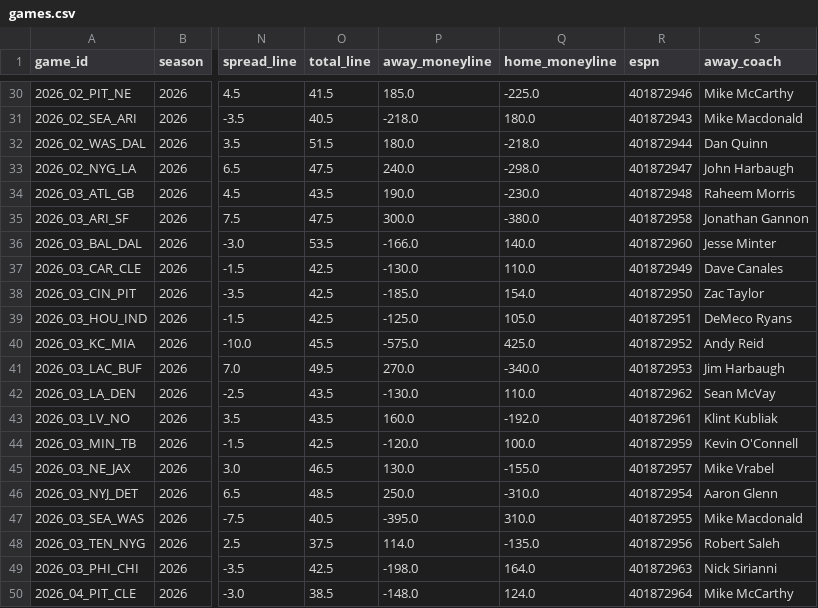
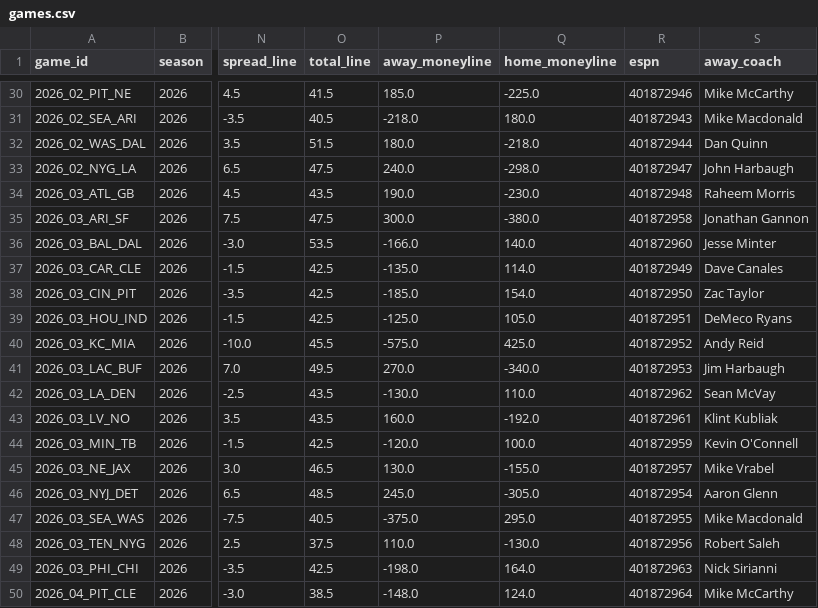
Before and after one commit to athvin/football-pool, a CSV file: data/2026/games.csv, drawn as a sheet; only a part is shown, gaps mark what is left out; the diff names each change by its address in the sheet, - before the commit and + after, or states it on an @@ line.

Commit message:
data: refresh 2026-09-27

```diff
--- a/data/2026/games.csv
+++ b/data/2026/games.csv
-P37 (away_moneyline): -130.0
+P37 (away_moneyline): -135.0
-Q37 (home_moneyline): 110.0
+Q37 (home_moneyline): 114.0
-P46 (away_moneyline): 250.0
+P46 (away_moneyline): 245.0
-Q46 (home_moneyline): -310.0
+Q46 (home_moneyline): -305.0
-P47 (away_moneyline): -395.0
+P47 (away_moneyline): -375.0
-Q47 (home_moneyline): 310.0
+Q47 (home_moneyline): 295.0
-P48 (away_moneyline): 114.0
+P48 (away_moneyline): 110.0
-Q48 (home_moneyline): -135.0
+Q48 (home_moneyline): -130.0
```
